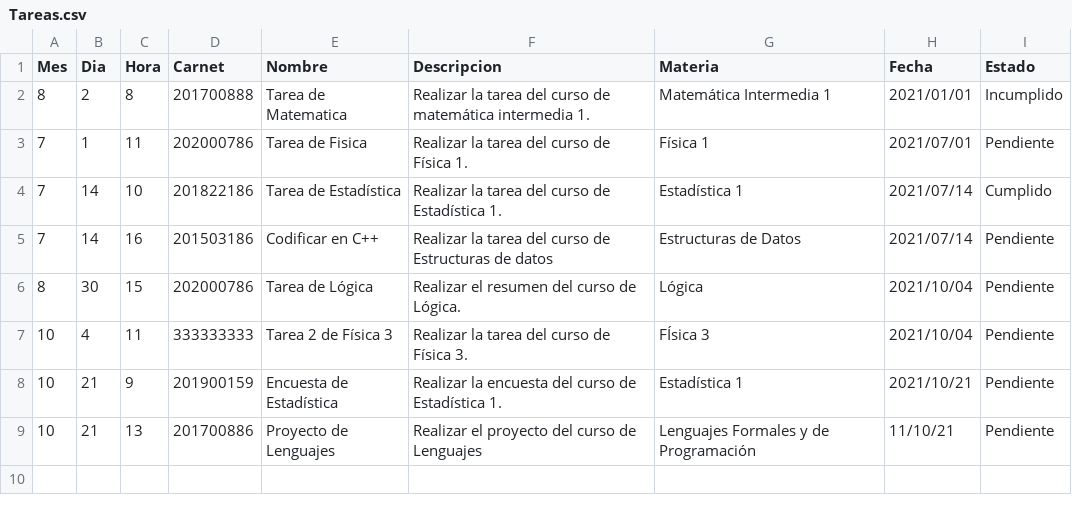
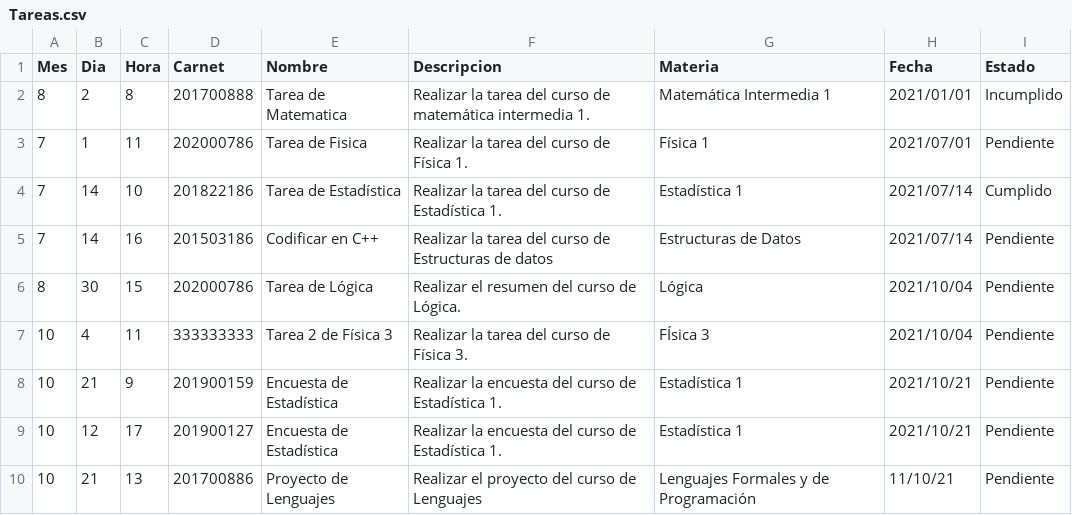
Before and after one commit to Kevin-Contreras/EDD_SmartClass_201900157, a CSV file: FASE1/Tareas.csv, drawn as a sheet; the diff names each change by its address in the sheet, - before the commit and + after, or states it on an @@ line.

```diff
--- a/FASE1/Tareas.csv
+++ b/FASE1/Tareas.csv
+row 9: 10 | 12 | 17 | 201900127 | Encuesta de Estadística | Realizar la encuesta del curso de Estadística 1. | Estadística 1 | 2021/10/21 | Pendiente
```
Also changed, not shown: FASE1/Estudiantes.csv, 8 other files.
